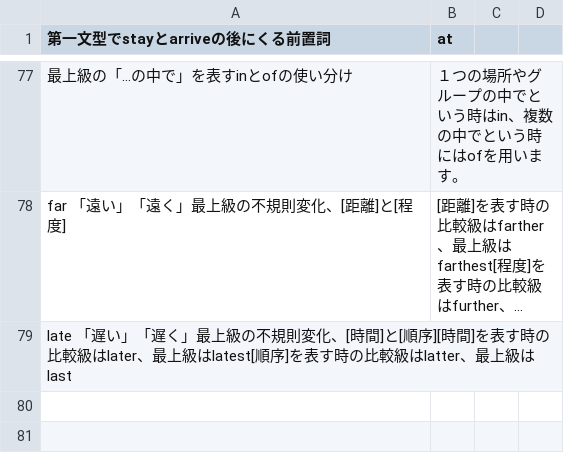
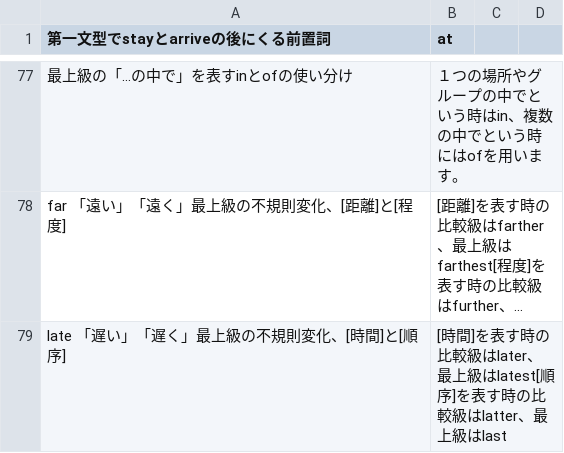
Before and after one commit to miyazawayamato/my-english-learning, a CSV file: garmmer/gramQuiz.csv, drawn as a sheet; only a part is shown, gaps mark what is left out; long unchanged cells end in …; removed rows and columns are numbered as before the commit, all else as after; the diff names each change by its address in the sheet, - before the commit and + after, or states it on an @@ line.

```diff
--- a/garmmer/gramQuiz.csv
+++ b/garmmer/gramQuiz.csv
-row 79: late 「遅い」「遅く」最上級の不規則変化、[時間]と[順序][時間]を表す時の比較級はlater、最上級はlatest[順序]を表す時の比較級はlatter、最上級はlast
+row 79: late 「遅い」「遅く」最上級の不規則変化、[時間]と[順序] | [時間]を表す時の比較級はlater、最上級はlatest[順序]を表す時の比較級はlatter、最上級はlast
```
Also changed, not shown: 2 other files.
